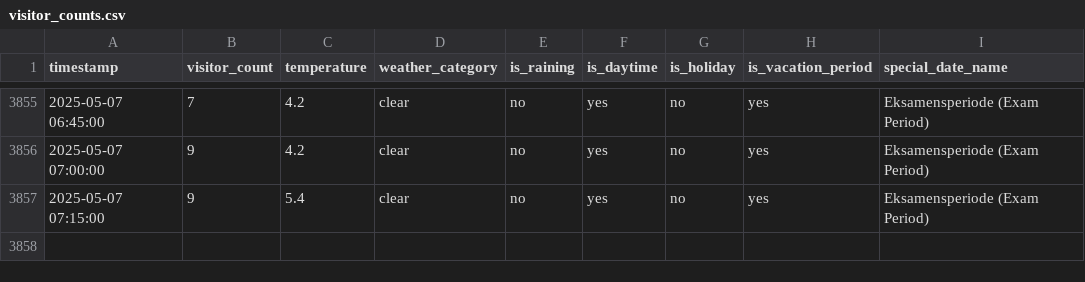
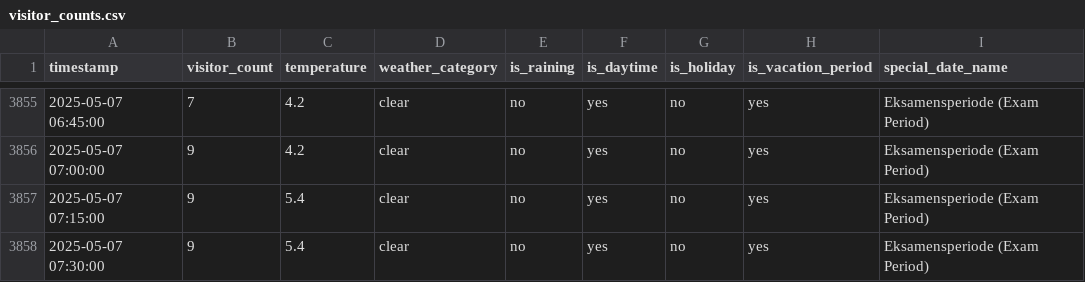
Before and after one commit to MetisPrometheus/datacollector-trimmeriet, a CSV file: data/visitor_counts.csv, drawn as a sheet; only a part is shown, gaps mark what is left out; the diff names each change by its address in the sheet, - before the commit and + after, or states it on an @@ line.

```diff
--- a/data/visitor_counts.csv
+++ b/data/visitor_counts.csv
+row 3858: 2025-05-07 07:30:00 | 9 | 5.4 | clear | no | yes | no | yes | Eksamensperiode (Exam Period)
```
